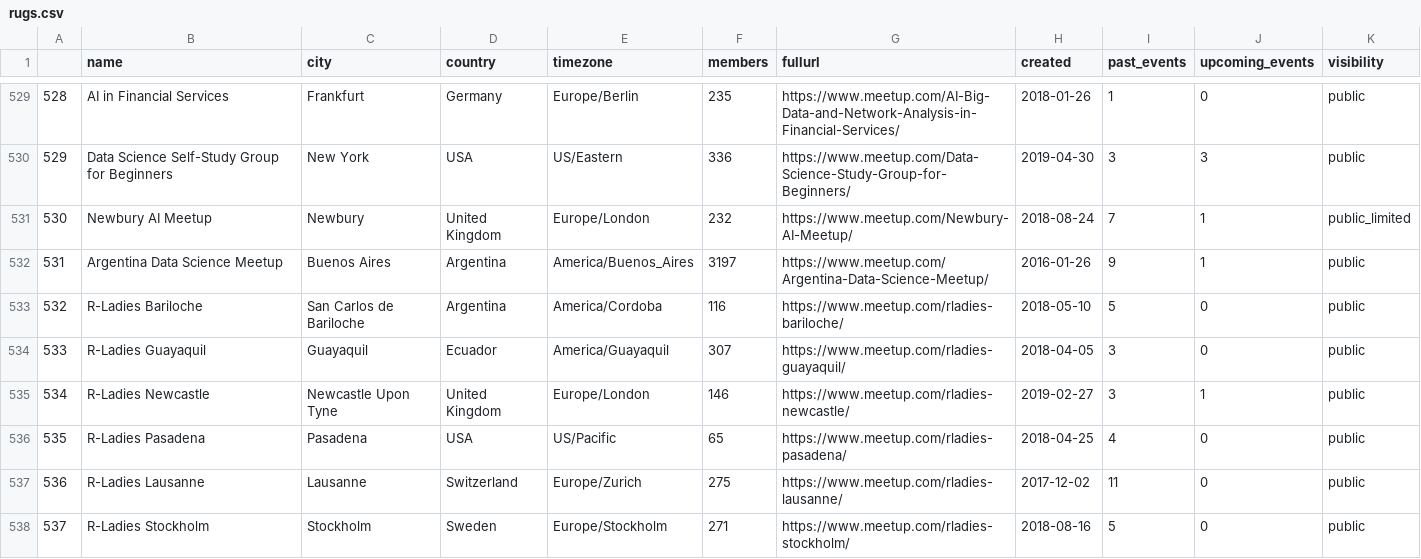
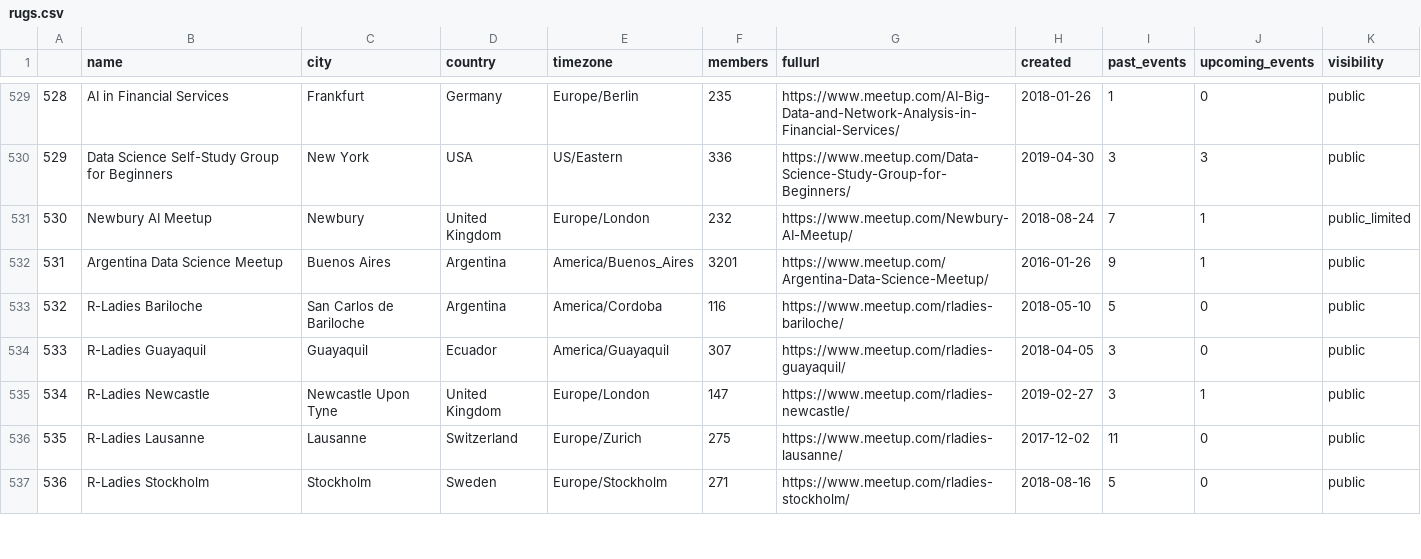
Before and after one commit to benubah/r-community-explorer, a CSV file: docs/data/rugs.csv, drawn as a sheet; only a part is shown, gaps mark what is left out; the diff covers the shown part only.

```diff
--- a/docs/data/rugs.csv
+++ b/docs/data/rugs.csv
@@ -531,8 +531,7 @@
 "530","Newbury AI Meetup","Newbury","United Kingdom","Europe/London",232,"https://www.meetup.com/Newbury-AI-Meetup/",2018-08-24,7,1,"public_limited"
-"531","Argentina Data Science Meetup","Buenos Aires","Argentina","America/Buenos_Aires",3197,"https://www.meetup.com/Argentina-Data-Science-Meetup/",2016-01-26,9,1,"public"
+"531","Argentina Data Science Meetup","Buenos Aires","Argentina","America/Buenos_Aires",3201,"https://www.meetup.com/Argentina-Data-Science-Meetup/",2016-01-26,9,1,"public"
 "532","R-Ladies Bariloche","San Carlos de Bariloche","Argentina","America/Cordoba",116,"https://www.meetup.com/rladies-bariloche/",2018-05-10,5,0,"public"
 "533","R-Ladies Guayaquil","Guayaquil","Ecuador","America/Guayaquil",307,"https://www.meetup.com/rladies-guayaquil/",2018-04-05,3,0,"public"
-"534","R-Ladies Newcastle","Newcastle Upon Tyne","United Kingdom","Europe/London",146,"https://www.meetup.com/rladies-newcastle/",2019-02-27,3,1,"public"
-"535","R-Ladies Pasadena","Pasadena","USA","US/Pacific",65,"https://www.meetup.com/rladies-pasadena/",2018-04-25,4,0,"public"
-"536","R-Ladies Lausanne","Lausanne","Switzerland","Europe/Zurich",275,"https://www.meetup.com/rladies-lausanne/",2017-12-02,11,0,"public"
-"537","R-Ladies Stockholm","Stockholm","Sweden","Europe/Stockholm",271,"https://www.meetup.com/rladies-stockholm/",2018-08-16,5,0,"public"
+"534","R-Ladies Newcastle","Newcastle Upon Tyne","United Kingdom","Europe/London",147,"https://www.meetup.com/rladies-newcastle/",2019-02-27,3,1,"public"
+"535","R-Ladies Lausanne","Lausanne","Switzerland","Europe/Zurich",275,"https://www.meetup.com/rladies-lausanne/",2017-12-02,11,0,"public"
+"536","R-Ladies Stockholm","Stockholm","Sweden","Europe/Stockholm",271,"https://www.meetup.com/rladies-stockholm/",2018-08-16,5,0,"public"
```
Also changed, not shown: 1 added row and 132 edited cells elsewhere in this file, docs/data/rladies.csv, docs/data/rladies_hosts.csv, 4 other files.
